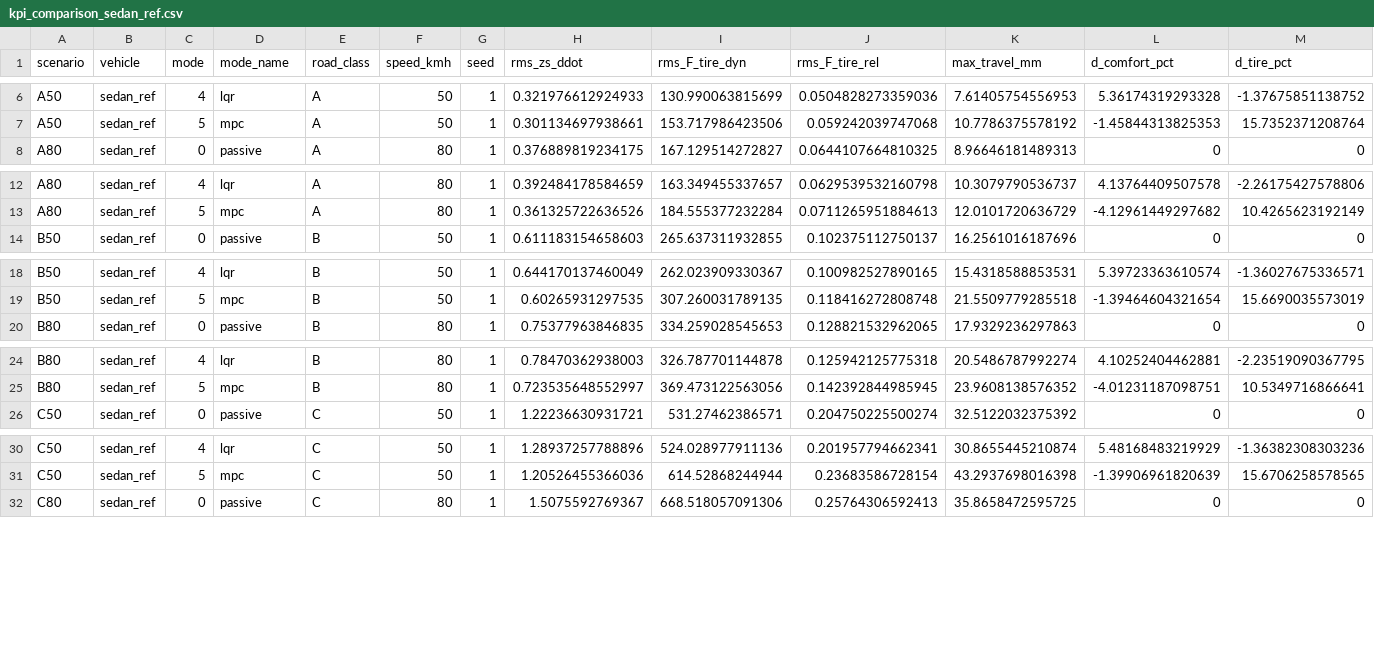
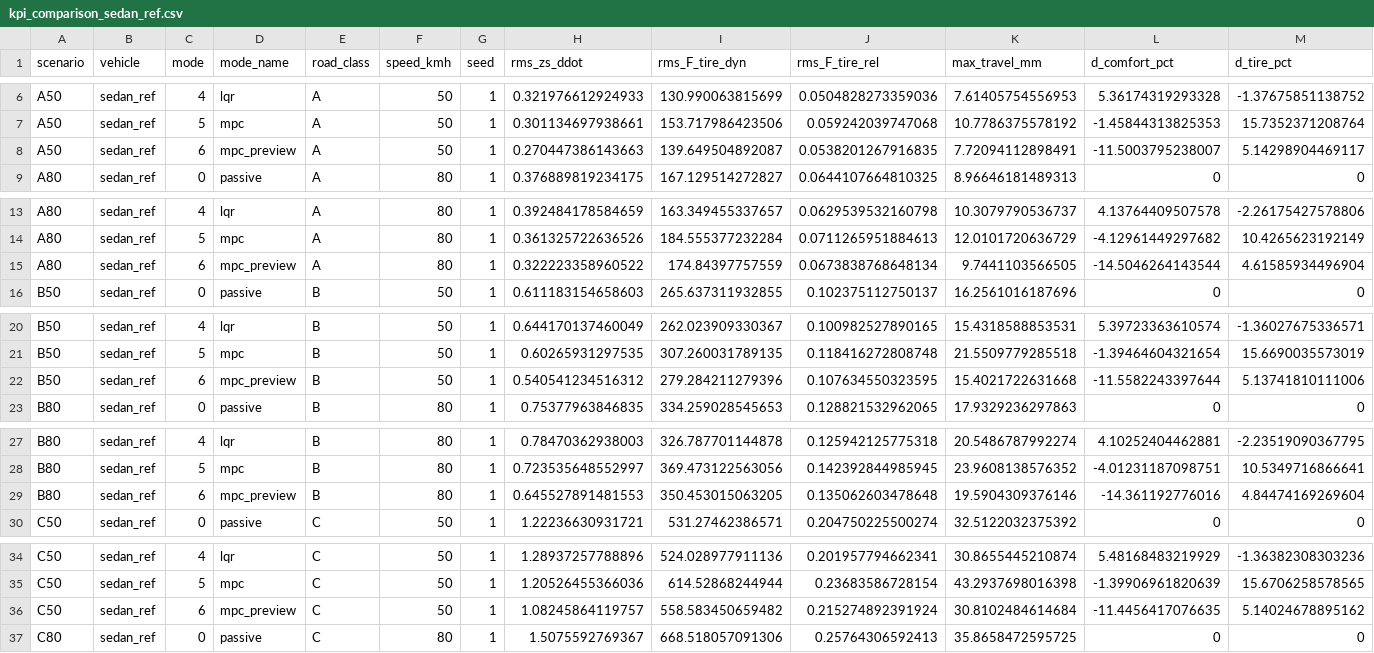
Before and after one commit to Thnktech/semiactive-damper-function, a CSV file: results/comparison/kpi_comparison_sedan_ref.csv, drawn as a sheet; only a part is shown, gaps mark what is left out; rows hold the shown columns only; the diff covers the shown part only; the diff names each change by its address in the sheet, - before the commit and + after, or states it on an @@ line.

Commit message:
M9: back-to-back, traceability and comparison with the preview MPC
Preview MPC on SC-C80: comfort -14.3 %, tire load +4.8 % (REQ-P-07/08 pass); back-to-back within 2.1e-13 A; 16 Pass, 3 known Fail, 0 Unverified. README, REQ.md note and devlog.

```diff
--- a/results/comparison/kpi_comparison_sedan_ref.csv
+++ b/results/comparison/kpi_comparison_sedan_ref.csv
+row 8: A50 | sedan_ref | 6 | mpc_preview | A | 50 | 1 | 0.270447386143663 | 139.649504892087 | 0.0538201267916835 | 7.72094112898491 | -11.5003795238007 | 5.14298904469117
+row 15: A80 | sedan_ref | 6 | mpc_preview | A | 80 | 1 | 0.322223358960522 | 174.84397757559 | 0.0673838768648134 | 9.7441103566505 | -14.5046264143544 | 4.61585934496904
+row 22: B50 | sedan_ref | 6 | mpc_preview | B | 50 | 1 | 0.540541234516312 | 279.284211279396 | 0.107634550323595 | 15.4021722631668 | -11.5582243397644 | 5.13741810111006
+row 29: B80 | sedan_ref | 6 | mpc_preview | B | 80 | 1 | 0.645527891481553 | 350.453015063205 | 0.135062603478648 | 19.5904309376146 | -14.361192776016 | 4.84474169269604
+row 36: C50 | sedan_ref | 6 | mpc_preview | C | 50 | 1 | 1.08245864119757 | 558.583450659482 | 0.215274892391924 | 30.8102484614684 | -11.4456417076635 | 5.14024678895162
```
Also changed, not shown: 4 added rows elsewhere in this file, 8 other files.
